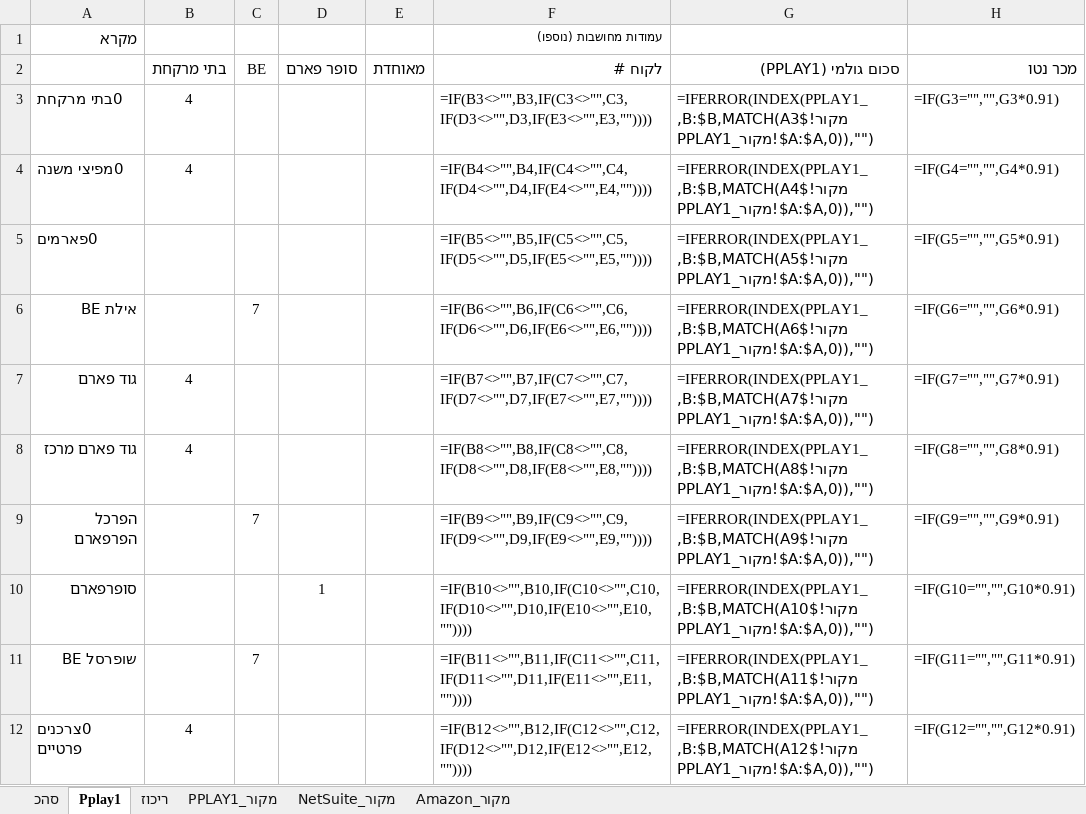
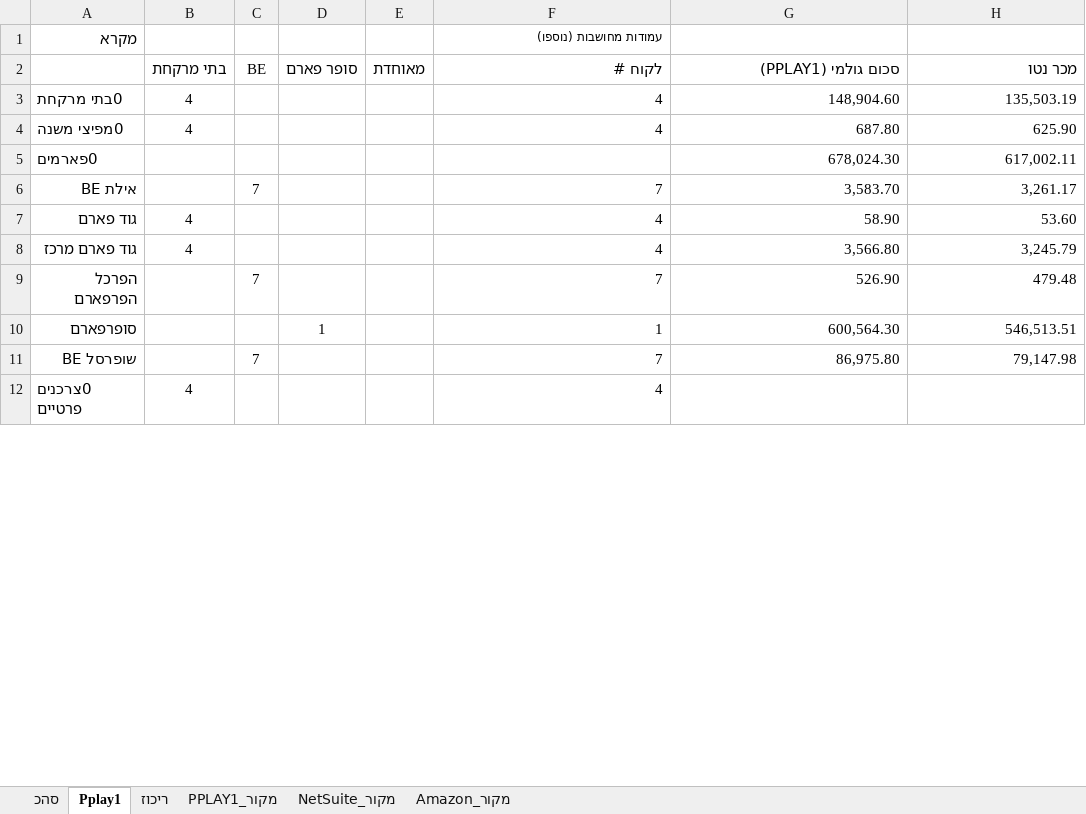
Before and after one commit to 1eyalsadot/the-5-agents, an Excel workbook: kirill/outputs/2026-08-31.xlsx, sheet Pplay1, drawn as a sheet; only a part is shown; values as stored, in another font and other column widths than the file's, no borders; formulas without a stored value are shown as written; the diff covers the shown part only; the diff names each change by its address in the sheet, - before the commit and + after, or states it on an @@ line.

```diff
--- a/kirill/outputs/2026-08-31.xlsx (sheet Pplay1)
+++ b/kirill/outputs/2026-08-31.xlsx (sheet Pplay1)
-F3 (לקוח #): =IF(B3<>"",B3,IF(C3<>"",C3,IF(D3<>"",D3,IF(E3<>"",E3,""))))
+F3 (לקוח #): 4
-G3 (סכום גולמי (PPLAY1)): =IFERROR(INDEX(PPLAY1_מקור!$B:$B,MATCH(A3,PPLAY1_מקור!$A:$A,0)),"")
+G3 (סכום גולמי (PPLAY1)): 148,904.60
-H3 (מכר נטו): =IF(G3="","",G3*0.91)
+H3 (מכר נטו): 135,503.19
-F4 (לקוח #): =IF(B4<>"",B4,IF(C4<>"",C4,IF(D4<>"",D4,IF(E4<>"",E4,""))))
+F4 (לקוח #): 4
-G4 (סכום גולמי (PPLAY1)): =IFERROR(INDEX(PPLAY1_מקור!$B:$B,MATCH(A4,PPLAY1_מקור!$A:$A,0)),"")
+G4 (סכום גולמי (PPLAY1)): 687.80
-H4 (מכר נטו): =IF(G4="","",G4*0.91)
+H4 (מכר נטו): 625.90
-F5 (לקוח #): =IF(B5<>"",B5,IF(C5<>"",C5,IF(D5<>"",D5,IF(E5<>"",E5,""))))
+F5 (לקוח #): (empty)
-G5 (סכום גולמי (PPLAY1)): =IFERROR(INDEX(PPLAY1_מקור!$B:$B,MATCH(A5,PPLAY1_מקור!$A:$A,0)),"")
+G5 (סכום גולמי (PPLAY1)): 678,024.30
-H5 (מכר נטו): =IF(G5="","",G5*0.91)
+H5 (מכר נטו): 617,002.11
-F6 (לקוח #): =IF(B6<>"",B6,IF(C6<>"",C6,IF(D6<>"",D6,IF(E6<>"",E6,""))))
+F6 (לקוח #): 7
-G6 (סכום גולמי (PPLAY1)): =IFERROR(INDEX(PPLAY1_מקור!$B:$B,MATCH(A6,PPLAY1_מקור!$A:$A,0)),"")
+G6 (סכום גולמי (PPLAY1)): 3,583.70
-H6 (מכר נטו): =IF(G6="","",G6*0.91)
+H6 (מכר נטו): 3,261.17
-F7 (לקוח #): =IF(B7<>"",B7,IF(C7<>"",C7,IF(D7<>"",D7,IF(E7<>"",E7,""))))
+F7 (לקוח #): 4
-G7 (סכום גולמי (PPLAY1)): =IFERROR(INDEX(PPLAY1_מקור!$B:$B,MATCH(A7,PPLAY1_מקור!$A:$A,0)),"")
+G7 (סכום גולמי (PPLAY1)): 58.90
-H7 (מכר נטו): =IF(G7="","",G7*0.91)
+H7 (מכר נטו): 53.60
-F8 (לקוח #): =IF(B8<>"",B8,IF(C8<>"",C8,IF(D8<>"",D8,IF(E8<>"",E8,""))))
+F8 (לקוח #): 4
-G8 (סכום גולמי (PPLAY1)): =IFERROR(INDEX(PPLAY1_מקור!$B:$B,MATCH(A8,PPLAY1_מקור!$A:$A,0)),"")
+G8 (סכום גולמי (PPLAY1)): 3,566.80
-H8 (מכר נטו): =IF(G8="","",G8*0.91)
+H8 (מכר נטו): 3,245.79
-F9 (לקוח #): =IF(B9<>"",B9,IF(C9<>"",C9,IF(D9<>"",D9,IF(E9<>"",E9,""))))
+F9 (לקוח #): 7
-G9 (סכום גולמי (PPLAY1)): =IFERROR(INDEX(PPLAY1_מקור!$B:$B,MATCH(A9,PPLAY1_מקור!$A:$A,0)),"")
+G9 (סכום גולמי (PPLAY1)): 526.90
-H9 (מכר נטו): =IF(G9="","",G9*0.91)
+H9 (מכר נטו): 479.48
-F10 (לקוח #): =IF(B10<>"",B10,IF(C10<>"",C10,IF(D10<>"",D10,IF(E10<>"",E10,""))))
+F10 (לקוח #): 1
-G10 (סכום גולמי (PPLAY1)): =IFERROR(INDEX(PPLAY1_מקור!$B:$B,MATCH(A10,PPLAY1_מקור!$A:$A,0)),"")
+G10 (סכום גולמי (PPLAY1)): 600,564.30
-H10 (מכר נטו): =IF(G10="","",G10*0.91)
+H10 (מכר נטו): 546,513.51
-F11 (לקוח #): =IF(B11<>"",B11,IF(C11<>"",C11,IF(D11<>"",D11,IF(E11<>"",E11,""))))
+F11 (לקוח #): 7
-G11 (סכום גולמי (PPLAY1)): =IFERROR(INDEX(PPLAY1_מקור!$B:$B,MATCH(A11,PPLAY1_מקור!$A:$A,0)),"")
+G11 (סכום גולמי (PPLAY1)): 86,975.80
-H11 (מכר נטו): =IF(G11="","",G11*0.91)
+H11 (מכר נטו): 79,147.98
-F12 (לקוח #): =IF(B12<>"",B12,IF(C12<>"",C12,IF(D12<>"",D12,IF(E12<>"",E12,""))))
+F12 (לקוח #): 4
-G12 (סכום גולמי (PPLAY1)): =IFERROR(INDEX(PPLAY1_מקור!$B:$B,MATCH(A12,PPLAY1_מקור!$A:$A,0)),"")
+G12 (סכום גולמי (PPLAY1)): (empty)
-H12 (מכר נטו): =IF(G12="","",G12*0.91)
+H12 (מכר נטו): (empty)
```
Also changed, not shown: 6 edited cells elsewhere in this sheet, sheet סהכ, sheet ריכוז, sheet PPLAY1_מקור.
